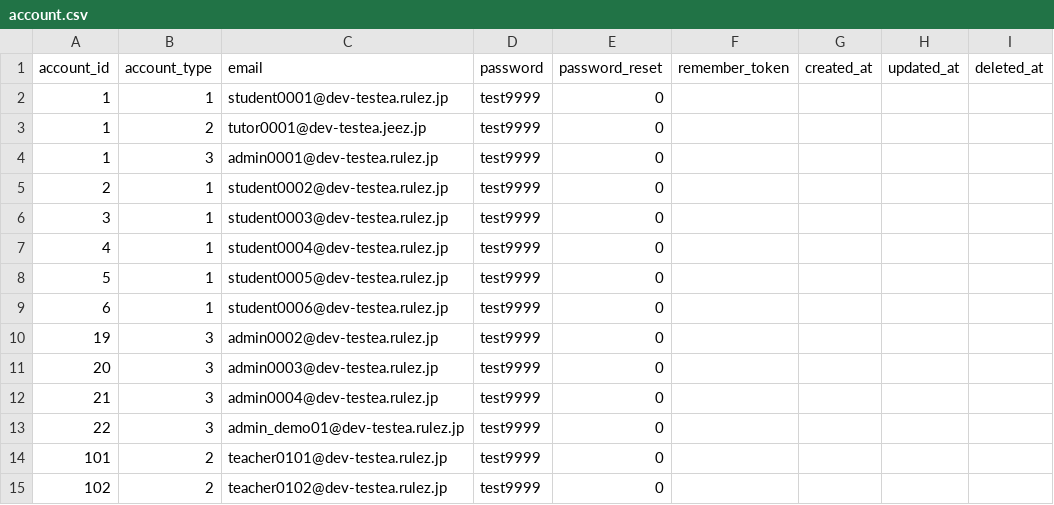
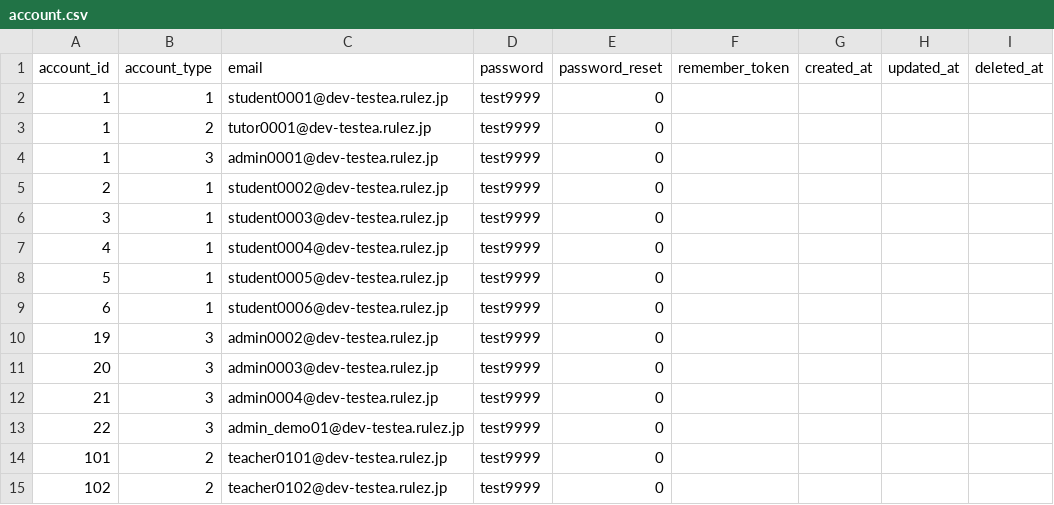
Before and after one commit to Taichi-Muraoka/mypage-sample, a CSV file: source/web-testea/database/csv/account.csv, drawn as a sheet.

Commit message:
#3 開発サーバ環境の整備 Seederデータ微修正

```diff
--- a/source/web-testea/database/csv/account.csv
+++ b/source/web-testea/database/csv/account.csv
@@ -2,3 +2,3 @@
 "1","1","student0001@dev-testea.rulez.jp","test9999","0",,,,
-"1","2","tutor0001@dev-testea.jeez.jp","test9999","0",,,,
+"1","2","tutor0001@dev-testea.rulez.jp","test9999","0",,,,
 "1","3","admin0001@dev-testea.rulez.jp","test9999","0",,,,
```
